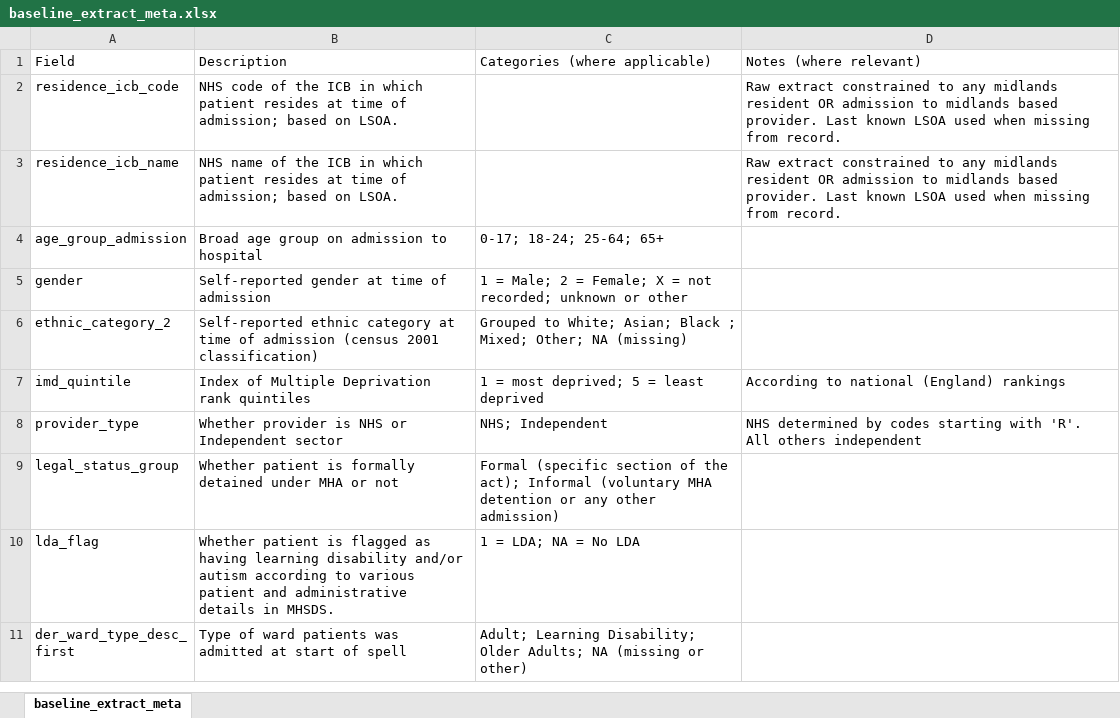
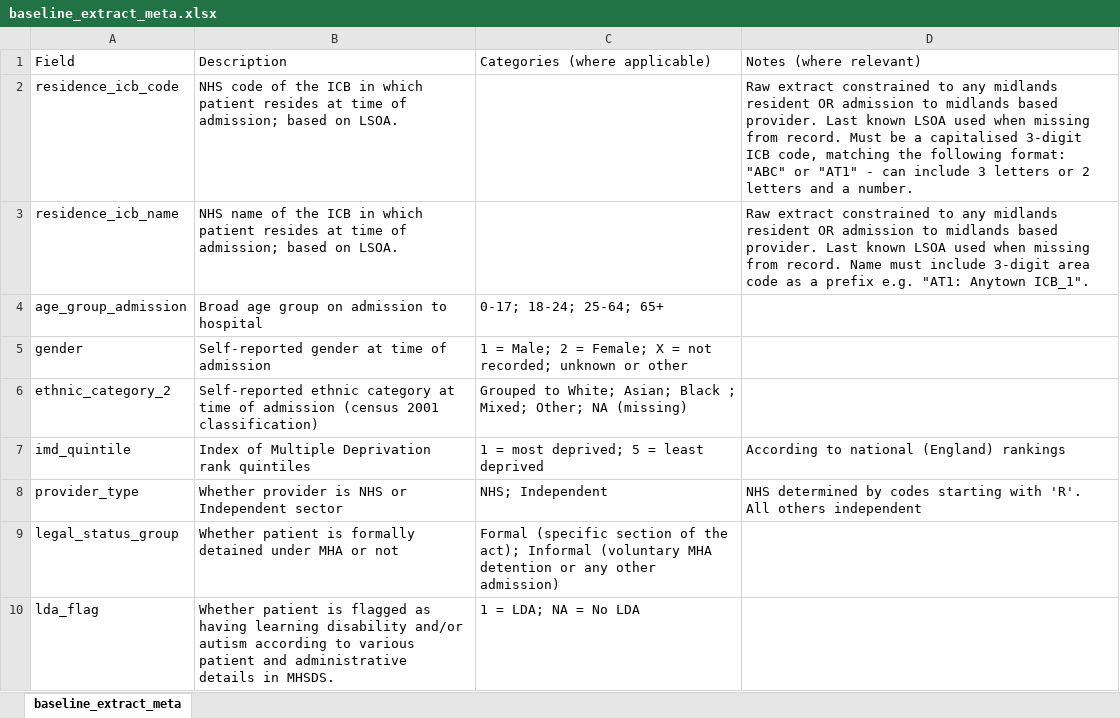
Before and after one commit to The-Strategy-Unit/nhse_mh_inpat_model, an Excel workbook: reference files/baseline_extract_meta.xlsx, sheet baseline_extract_meta, drawn as a sheet; only a part is shown; the shorter side is filled out with more unchanged rows; values as stored, in another font and other column widths than the file's, no borders; the diff names each change by its address in the sheet, - before the commit and + after, or states it on an @@ line.

Commit message:
Added ICB code and name format instructions

```diff
--- a/reference files/baseline_extract_meta.xlsx (sheet baseline_extract_meta)
+++ b/reference files/baseline_extract_meta.xlsx (sheet baseline_extract_meta)
-D2 (Notes (where relevant)): …from record.
+D2 (Notes (where relevant)): …from record. Must be a capitalised 3-digit ICB code, matching the following format: "ABC" or "AT1" - can include 3 letters or 2 letters and a number.
-D3 (Notes (where relevant)): …from record.
+D3 (Notes (where relevant)): …from record. Name must include 3-digit area code as a prefix e.g. "AT1: Anytown ICB_1".
```
